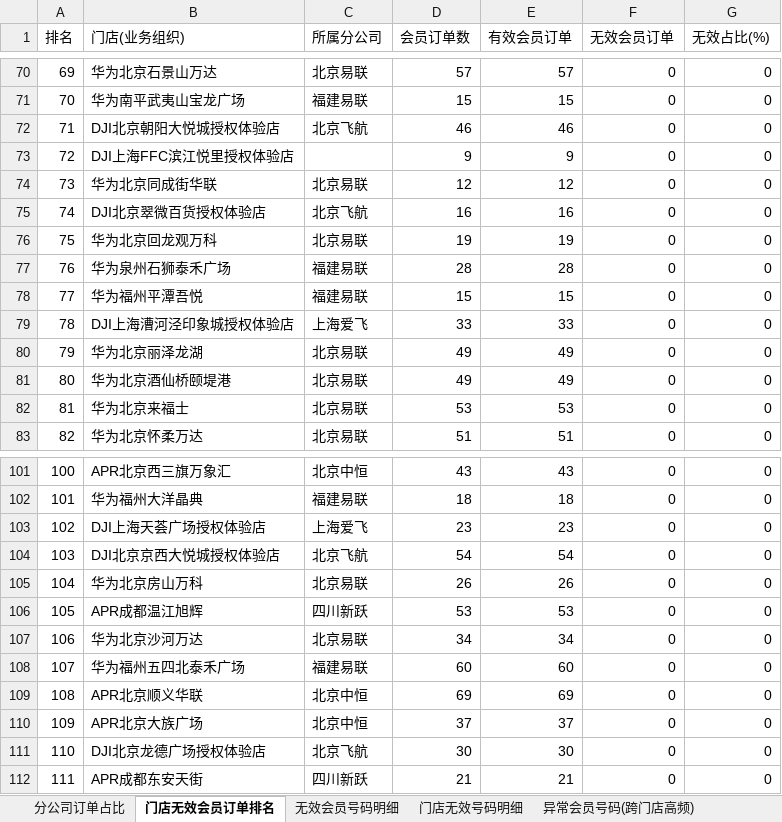
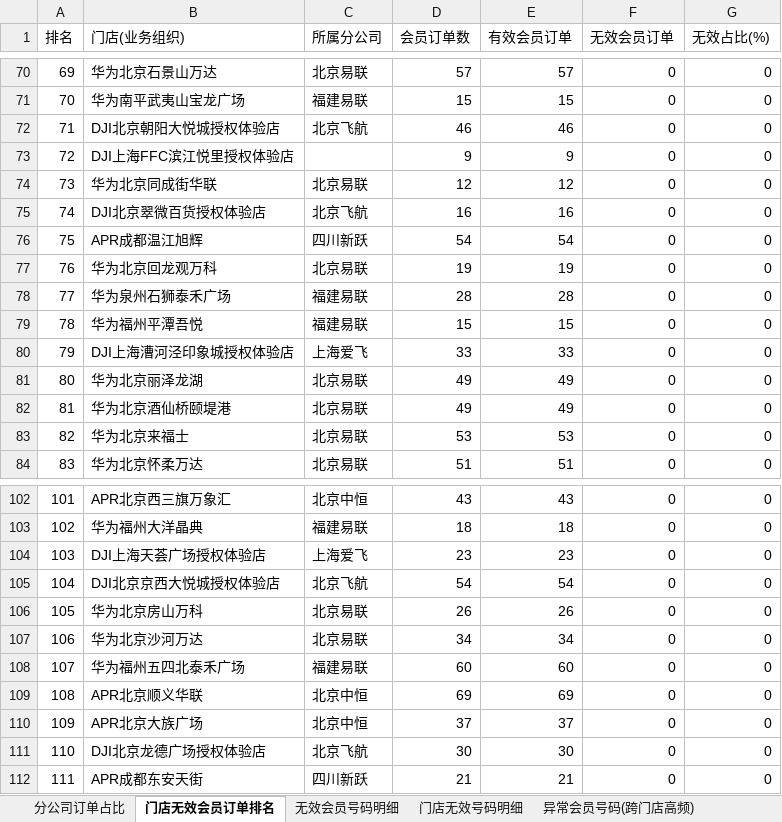
Before and after one commit to panghao007/retail-dashboard, an Excel workbook: d/2026-09-06_会员有效性分析.xlsx, sheet 门店无效会员订单排名, drawn as a sheet; only a part is shown, gaps mark what is left out; values as stored, in another font and other column widths than the file's, no borders; removed rows and columns are numbered as before the commit, all else as after; the diff names each change by its address in the sheet, - before the commit and + after, or states it on an @@ line.

```diff
--- a/d/2026-09-06_会员有效性分析.xlsx (sheet 门店无效会员订单排名)
+++ b/d/2026-09-06_会员有效性分析.xlsx (sheet 门店无效会员订单排名)
+row 76: 75 | APR成都温江旭辉 | 四川新跃 | 54 | 54 | 0 | 0
@@ column A (排名) renumbered between rows 77 and 106 @@
-row 106: 105 | APR成都温江旭辉 | 四川新跃 | 53 | 53 | 0 | 0
```
Also changed, not shown: sheet 退货订单明细, sheet 内部业务礼品单, sheet 无效会员号码明细, sheet 分公司订单占比, 4 other files.
